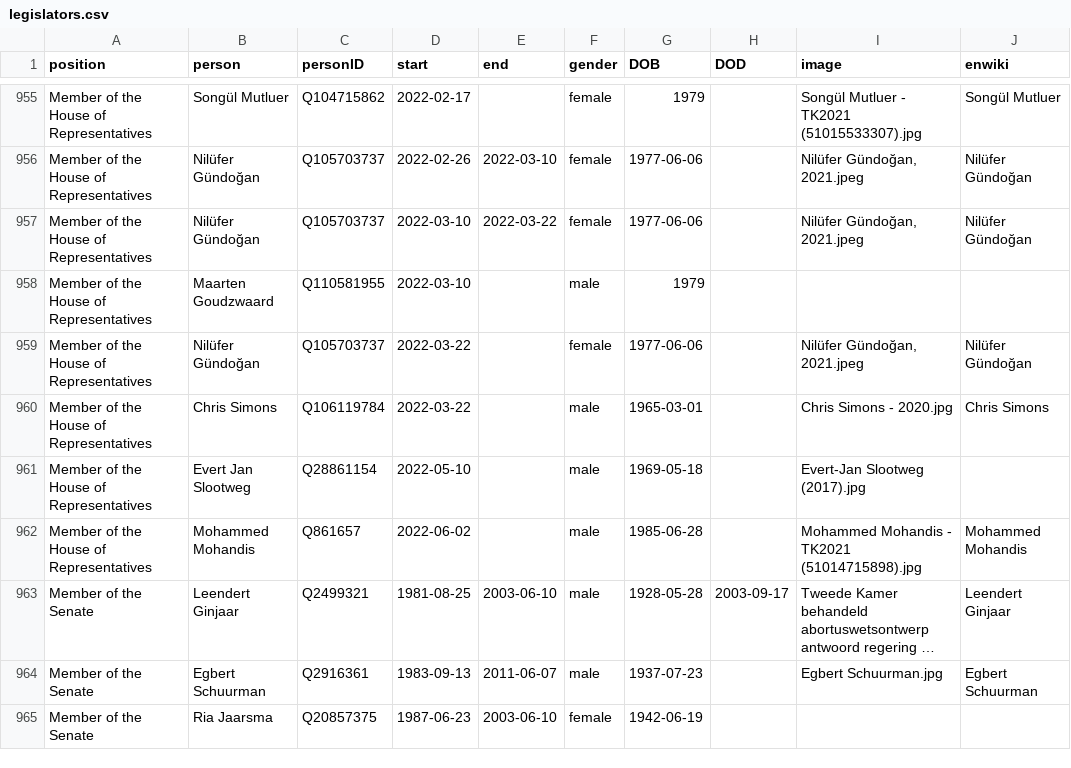
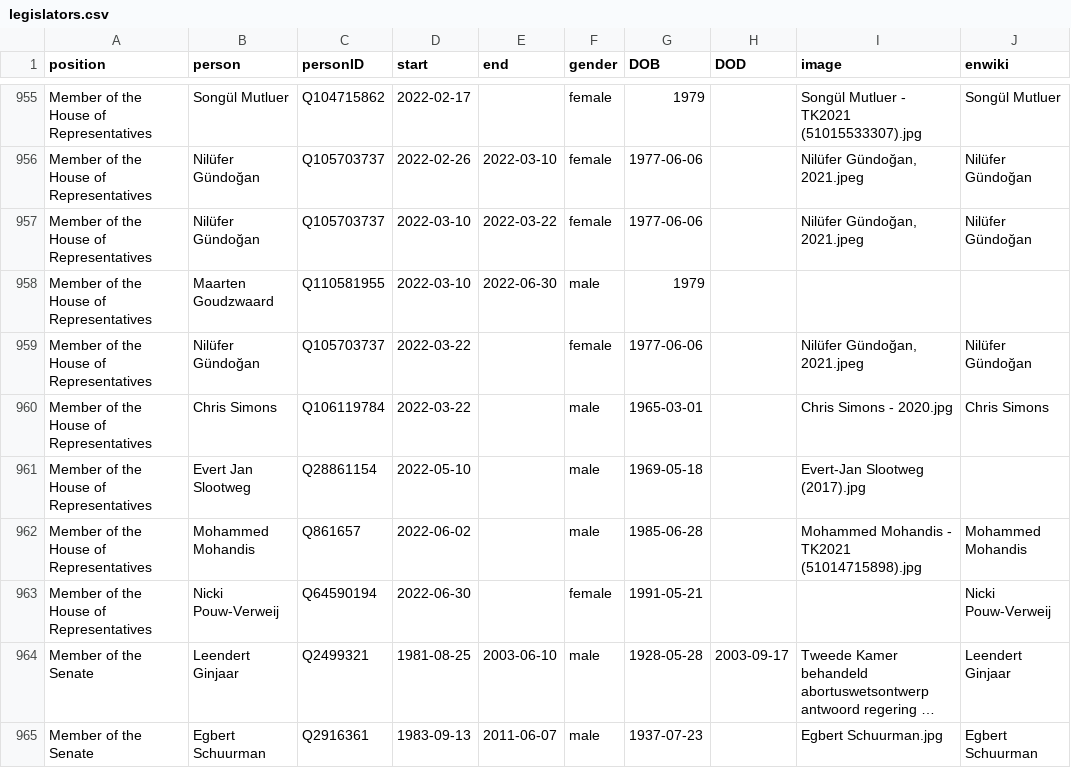
Before and after one commit to every-politician-scrapers/netherlands-cabinet, a CSV file: html/legislators.csv, drawn as a sheet; only a part is shown, gaps mark what is left out; the shorter side is filled out with more unchanged rows; long unchanged cells end in …; the diff names each change by its address in the sheet, - before the commit and + after, or states it on an @@ line.

Commit message:
PCB update

```diff
--- a/html/legislators.csv
+++ b/html/legislators.csv
-E958 (end): (empty)
+E958 (end): 2022-06-30
+row 963: Member of the House of Representatives | Nicki Pouw-Verweij | Q64590194 | 2022-06-30 |  | female | 1991-05-21 |  |  | Nicki Pouw-Verweij
```
